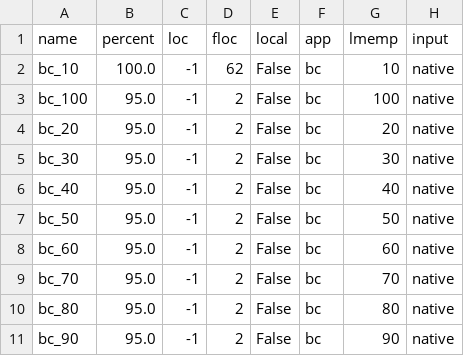
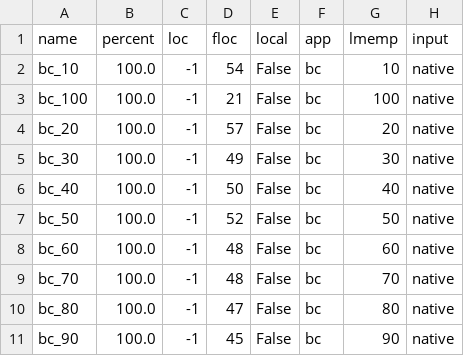
Before and after one commit to eden-farmem/eden-all, a CSV file: hotos/exp_001/data/graph-native-01-21/results_bc_100.csv, drawn as a sheet.

```diff
--- a/hotos/exp_001/data/graph-native-01-21/results_bc_100.csv
+++ b/hotos/exp_001/data/graph-native-01-21/results_bc_100.csv
@@ -1,11 +1,11 @@
 name,percent,loc,floc,local,app,lmemp,input
-bc_10,100.0,-1,62,False,bc,10,native
-bc_100,95.0,-1,2,False,bc,100,native
-bc_20,95.0,-1,2,False,bc,20,native
-bc_30,95.0,-1,2,False,bc,30,native
-bc_40,95.0,-1,2,False,bc,40,native
-bc_50,95.0,-1,2,False,bc,50,native
-bc_60,95.0,-1,2,False,bc,60,native
-bc_70,95.0,-1,2,False,bc,70,native
-bc_80,95.0,-1,2,False,bc,80,native
-bc_90,95.0,-1,2,False,bc,90,native
+bc_10,100.0,-1,54,False,bc,10,native
+bc_100,100.0,-1,21,False,bc,100,native
+bc_20,100.0,-1,57,False,bc,20,native
+bc_30,100.0,-1,49,False,bc,30,native
+bc_40,100.0,-1,50,False,bc,40,native
+bc_50,100.0,-1,52,False,bc,50,native
+bc_60,100.0,-1,48,False,bc,60,native
+bc_70,100.0,-1,48,False,bc,70,native
+bc_80,100.0,-1,47,False,bc,80,native
+bc_90,100.0,-1,45,False,bc,90,native
```
Also changed, not shown: hotos/exp_001/data/graph-native-01-21/results_apsp_100.csv, hotos/exp_001/data/graph-native-01-21/results_bfs_100.csv, 27 other files.
